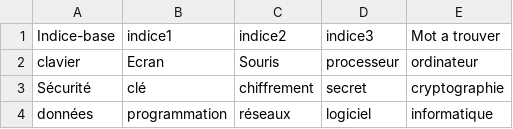
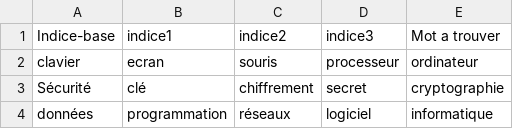
Before and after one commit to Senku89/Enigma, a CSV file: resources/jeufinal.csv, drawn as a sheet.

```diff
--- a/resources/jeufinal.csv
+++ b/resources/jeufinal.csv
@@ -1,3 +1,3 @@
 Indice-base;indice1;indice2;indice3;Mot a trouver
-clavier;Ecran ;Souris;processeur;ordinateur
+clavier;ecran;souris;processeur;ordinateur
 Sécurité;clé;chiffrement;secret;cryptographie
```
Also changed, not shown: 7 other files.
